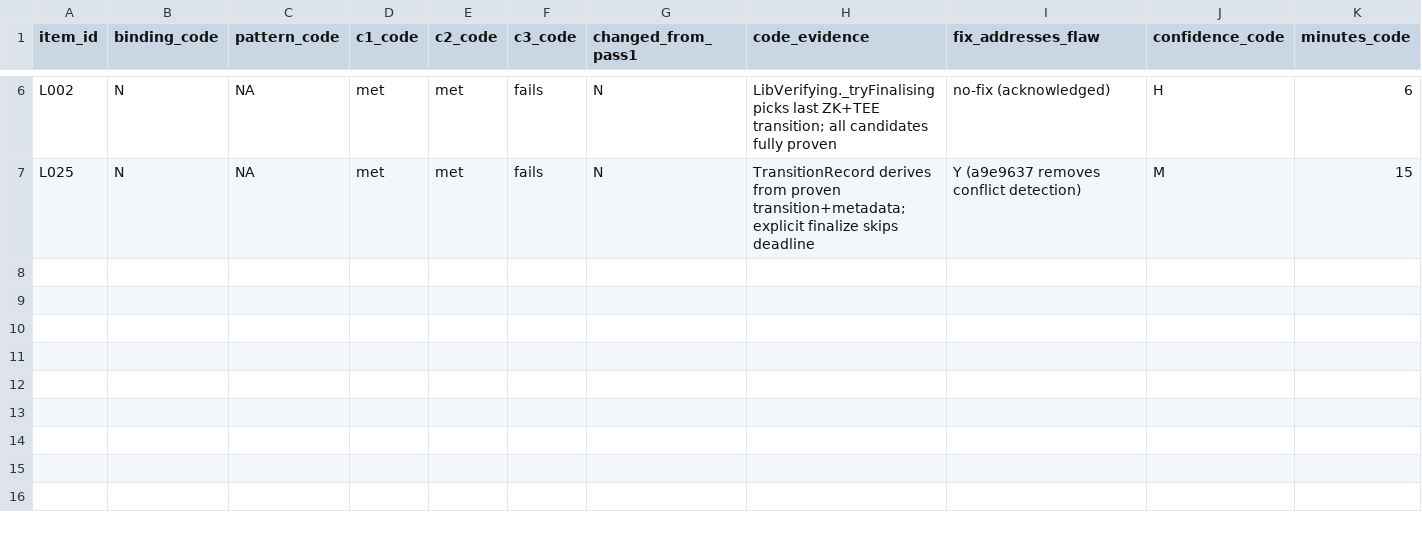
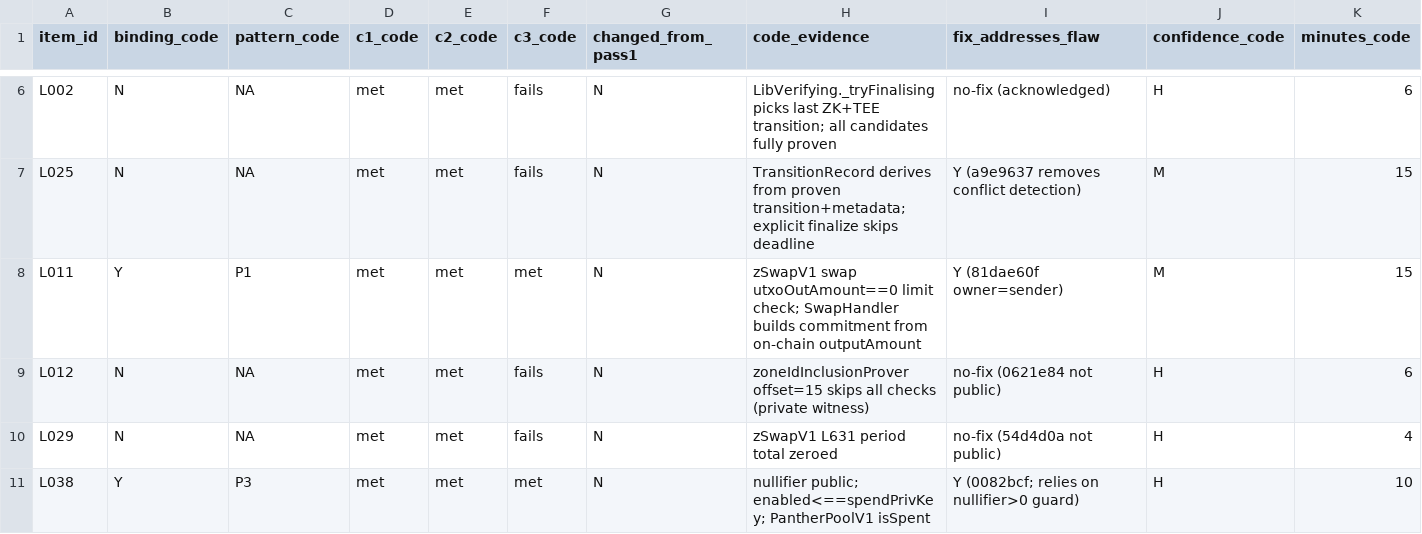
Before and after one commit to imranpollob/BindCheck-Labeling, a CSV file: code-review-rater-A.csv, drawn as a sheet; only a part is shown, gaps mark what is left out.

```diff
--- a/code-review-rater-A.csv
+++ b/code-review-rater-A.csv
@@ -7 +7,5 @@ L002,N,NA,met,met,fails,N,"LibVerifying._tryFinalising picks last ZK+TEE transit
 L025,N,NA,met,met,fails,N,"TransitionRecord derives from proven transition+metadata; explicit finalize skips deadline",Y (a9e9637 removes conflict detection),M,15
+L011,Y,P1,met,met,met,N,"zSwapV1 swap utxoOutAmount==0 limit check; SwapHandler builds commitment from on-chain outputAmount",Y (81dae60f owner=sender),M,15
+L012,N,NA,met,met,fails,N,"zoneIdInclusionProver offset=15 skips all checks (private witness)",no-fix (0621e84 not public),H,6
+L029,N,NA,met,met,fails,N,"zSwapV1 L631 period total zeroed",no-fix (54d4d0a not public),H,4
+L038,Y,P3,met,met,met,N,"nullifier public; enabled<==spendPrivKey; PantherPoolV1 isSpent",Y (0082bcf; relies on nullifier>0 guard),H,10
```
Also changed, not shown: sheet-rater-A.labeled.csv, 7 other files.
